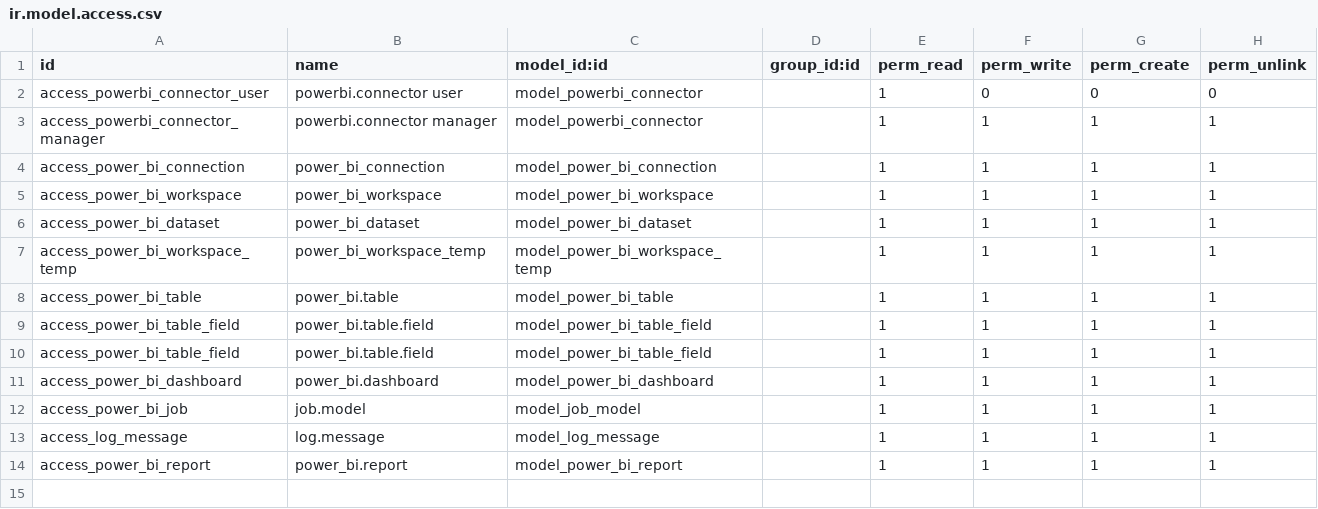
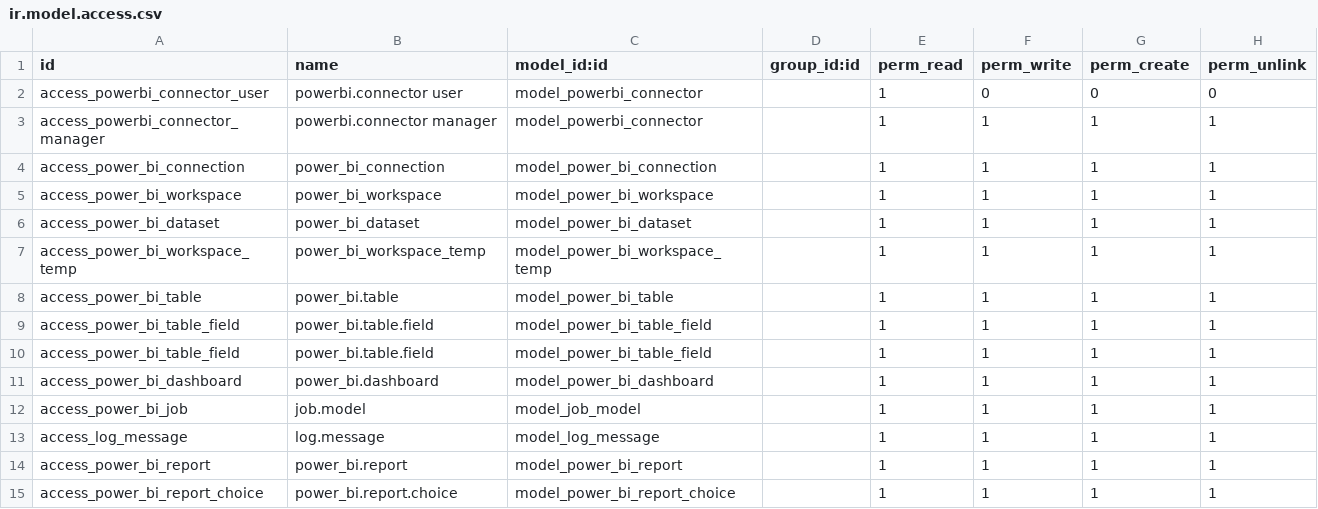
Before and after one commit to Ichrakblk/PFE_Odoo_PowerBi_Connecter, a CSV file: security/ir.model.access.csv, drawn as a sheet.

Commit message:
Commit_report_2

```diff
--- a/security/ir.model.access.csv
+++ b/security/ir.model.access.csv
@@ -14 +14,2 @@ access_log_message,log.message,model_log_message,,1,1,1,1
 access_power_bi_report,power_bi.report,model_power_bi_report,,1,1,1,1
+access_power_bi_report_choice,power_bi.report.choice,model_power_bi_report_choice,,1,1,1,1
```
Also changed, not shown: 8 other files.
